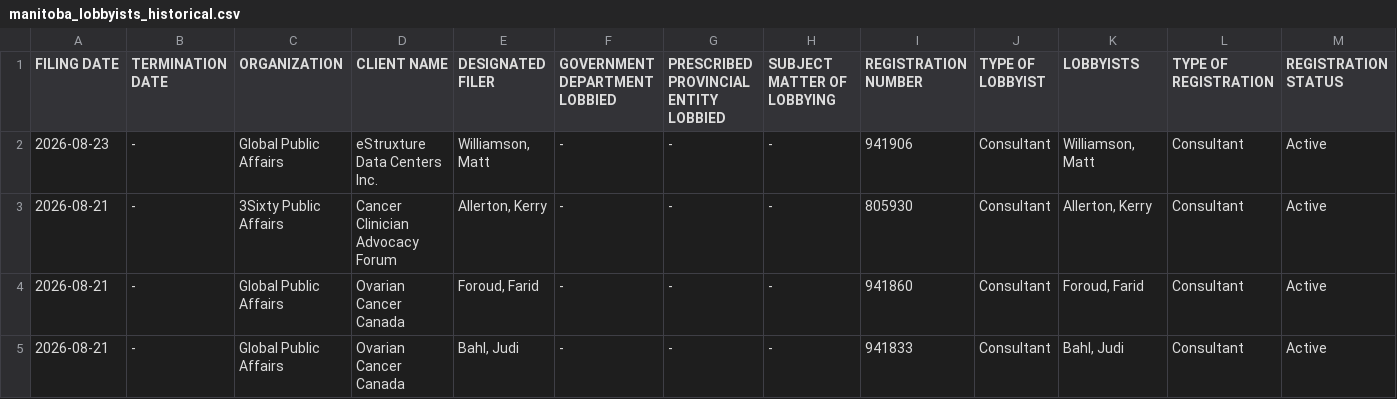
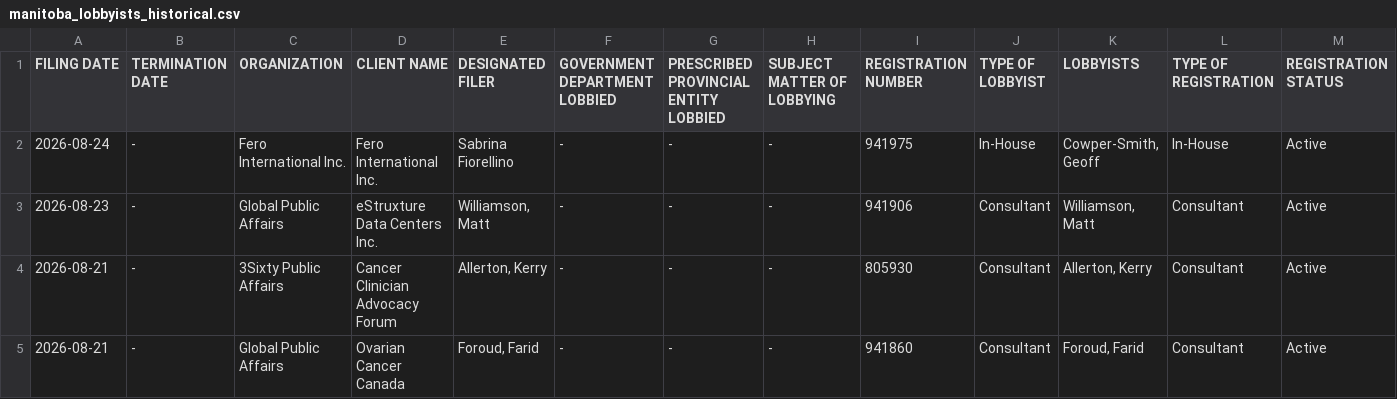
Before and after one commit to J7892/canada-lobbyist-tracker, a CSV file: manitoba/manitoba_lobbyists_historical.csv, drawn as a sheet; only a part is shown; the shorter side is filled out with more unchanged rows; rows hold the shown columns only; the diff names each change by its address in the sheet, - before the commit and + after, or states it on an @@ line.

```diff
--- a/manitoba/manitoba_lobbyists_historical.csv
+++ b/manitoba/manitoba_lobbyists_historical.csv
+row 2: 2026-08-24 | - | Fero International Inc. | Fero International Inc. | Sabrina Fiorellino | - | - | - | 941975 | In-House | Cowper-Smith, Geoff | In-House | Active
```
Also changed, not shown: 4 other files.
